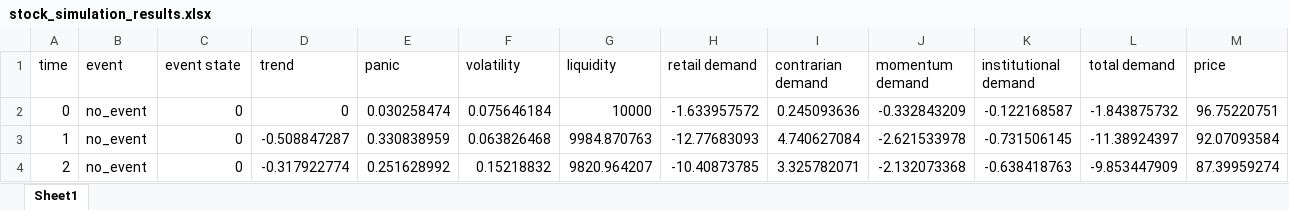
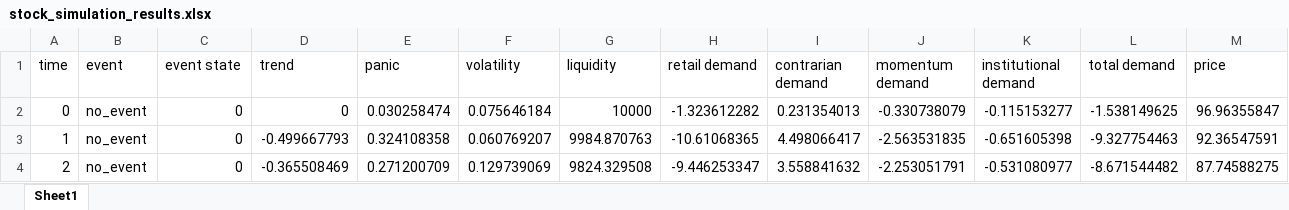
Before and after one commit to varchasvaiesisyphus-hub/Geopolitical-Shock-Market-Simulator-using-Game-Theory, an Excel workbook: stock_simulation_results.xlsx, sheet Sheet1, drawn as a sheet; only a part is shown; values as stored, in another font and other column widths than the file's, no borders; the diff covers the shown part only; the diff names each change by its address in the sheet, - before the commit and + after, or states it on an @@ line.

```diff
--- a/stock_simulation_results.xlsx (sheet Sheet1)
+++ b/stock_simulation_results.xlsx (sheet Sheet1)
-H2 (retail demand): -1.633957572
+H2 (retail demand): -1.323612282
-I2 (contrarian demand): 0.245093636
+I2 (contrarian demand): 0.231354013
-J2 (momentum demand): -0.332843209
+J2 (momentum demand): -0.330738079
-K2 (institutional demand): -0.122168587
+K2 (institutional demand): -0.115153277
-L2 (total demand): -1.843875732
+L2 (total demand): -1.538149625
-M2 (price): 96.75220751
+M2 (price): 96.96355847
-D3 (trend): -0.508847287
+D3 (trend): -0.499667793
-E3 (panic): 0.330838959
+E3 (panic): 0.324108358
-F3 (volatility): 0.063826468
+F3 (volatility): 0.060769207
-H3 (retail demand): -12.77683093
+H3 (retail demand): -10.61068365
-I3 (contrarian demand): 4.740627084
+I3 (contrarian demand): 4.498066417
-J3 (momentum demand): -2.621533978
+J3 (momentum demand): -2.563531835
-K3 (institutional demand): -0.731506145
+K3 (institutional demand): -0.651605398
-L3 (total demand): -11.38924397
+L3 (total demand): -9.327754463
-M3 (price): 92.07093584
+M3 (price): 92.36547591
-D4 (trend): -0.317922774
+D4 (trend): -0.365508469
-E4 (panic): 0.251628992
+E4 (panic): 0.271200709
-F4 (volatility): 0.15218832
+F4 (volatility): 0.129739069
-G4 (liquidity): 9820.964207
+G4 (liquidity): 9824.329508
-H4 (retail demand): -10.40873785
+H4 (retail demand): -9.446253347
-I4 (contrarian demand): 3.325782071
+I4 (contrarian demand): 3.558841632
-J4 (momentum demand): -2.132073368
+J4 (momentum demand): -2.253051791
-K4 (institutional demand): -0.638418763
+K4 (institutional demand): -0.531080977
-L4 (total demand): -9.853447909
+L4 (total demand): -8.671544482
-M4 (price): 87.39959274
+M4 (price): 87.74588275
```
Also changed, not shown: 1068 edited cells elsewhere in this sheet, 8 other files.
